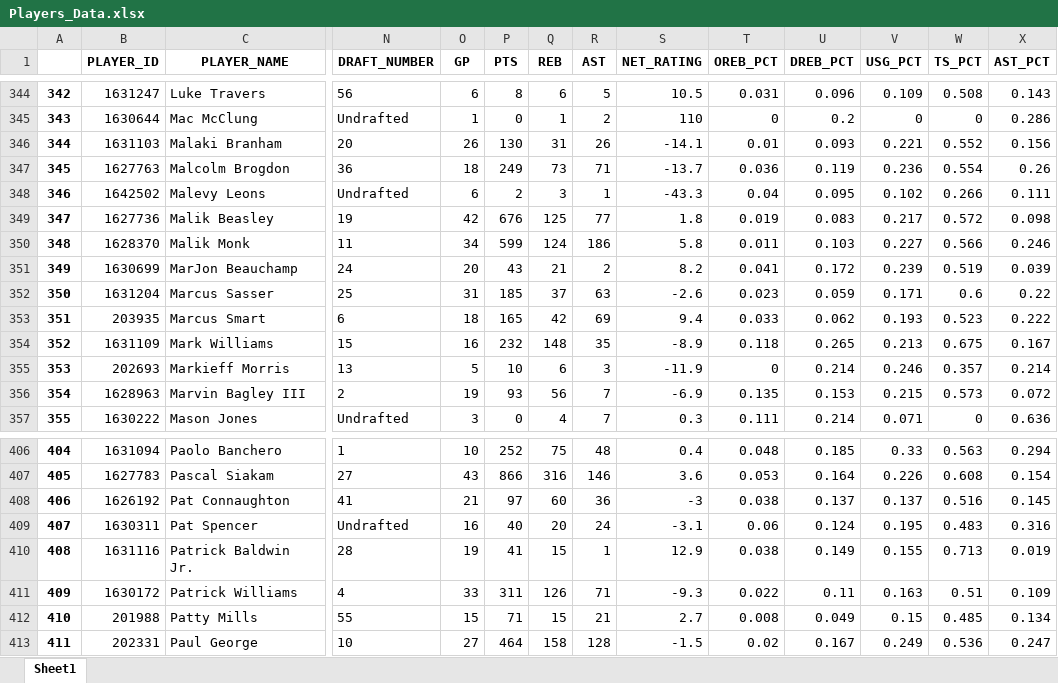
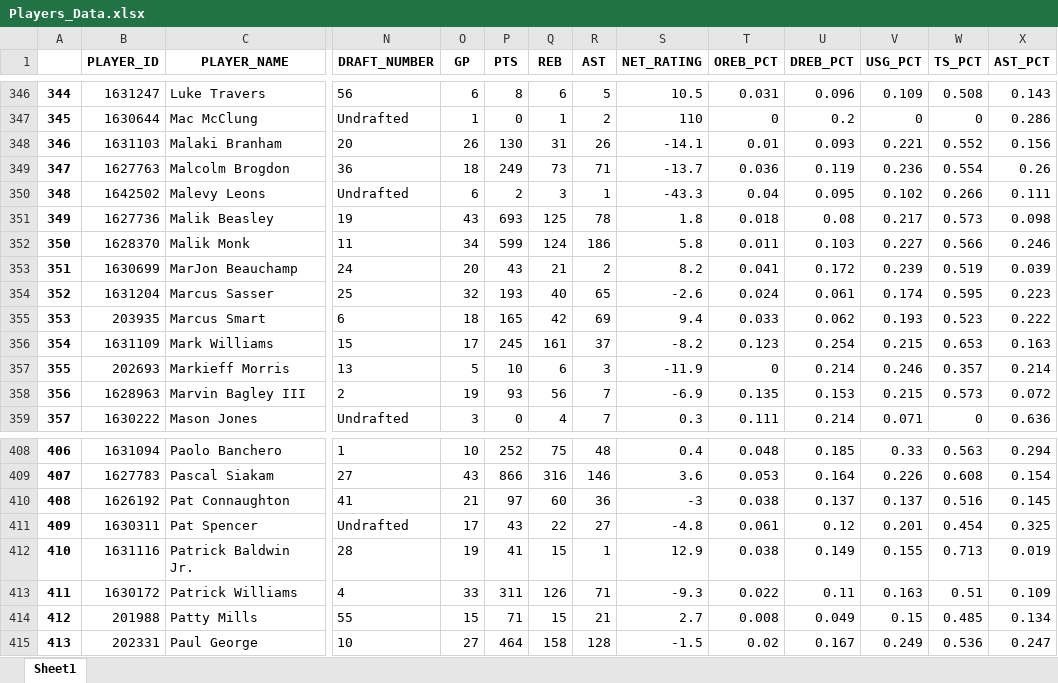
Before and after one commit to ansh-mujral/nbapreds, an Excel workbook: Players_Data.xlsx, sheet Sheet1, drawn as a sheet; only a part is shown, gaps mark what is left out; values as stored, in another font and other column widths than the file's, no borders; addresses are those after the commit; the diff covers the shown part only; the diff names each change by its address in the sheet, - before the commit and + after, or states it on an @@ line.

Commit message:
optimized the updating
Optimized the updating so it no longer goes through every player, just the ones that played yesterday

```diff
--- a/Players_Data.xlsx (sheet Sheet1)
+++ b/Players_Data.xlsx (sheet Sheet1)
@@ column A renumbered from row 161 down @@
-O351 (GP): 42
+O351 (GP): 43
-P351 (PTS): 676
+P351 (PTS): 693
-R351 (AST): 77
+R351 (AST): 78
-T351 (OREB_PCT): 0.019
+T351 (OREB_PCT): 0.018
-U351 (DREB_PCT): 0.083
+U351 (DREB_PCT): 0.08
-W351 (TS_PCT): 0.572
+W351 (TS_PCT): 0.573
-O354 (GP): 31
+O354 (GP): 32
-P354 (PTS): 185
+P354 (PTS): 193
-Q354 (REB): 37
+Q354 (REB): 40
-R354 (AST): 63
+R354 (AST): 65
-T354 (OREB_PCT): 0.023
+T354 (OREB_PCT): 0.024
-U354 (DREB_PCT): 0.059
+U354 (DREB_PCT): 0.061
-V354 (USG_PCT): 0.171
+V354 (USG_PCT): 0.174
-W354 (TS_PCT): 0.6
+W354 (TS_PCT): 0.595
-X354 (AST_PCT): 0.22
+X354 (AST_PCT): 0.223
-O356 (GP): 16
+O356 (GP): 17
-P356 (PTS): 232
+P356 (PTS): 245
-Q356 (REB): 148
+Q356 (REB): 161
-R356 (AST): 35
+R356 (AST): 37
-S356 (NET_RATING): -8.9
+S356 (NET_RATING): -8.2
-T356 (OREB_PCT): 0.118
+T356 (OREB_PCT): 0.123
-U356 (DREB_PCT): 0.265
+U356 (DREB_PCT): 0.254
-V356 (USG_PCT): 0.213
+V356 (USG_PCT): 0.215
-W356 (TS_PCT): 0.675
+W356 (TS_PCT): 0.653
-X356 (AST_PCT): 0.167
+X356 (AST_PCT): 0.163
-O411 (GP): 16
+O411 (GP): 17
-P411 (PTS): 40
+P411 (PTS): 43
-Q411 (REB): 20
+Q411 (REB): 22
-R411 (AST): 24
+R411 (AST): 27
-S411 (NET_RATING): -3.1
+S411 (NET_RATING): -4.8
-T411 (OREB_PCT): 0.06
+T411 (OREB_PCT): 0.061
-U411 (DREB_PCT): 0.124
+U411 (DREB_PCT): 0.12
-V411 (USG_PCT): 0.195
+V411 (USG_PCT): 0.201
-W411 (TS_PCT): 0.483
+W411 (TS_PCT): 0.454
-X411 (AST_PCT): 0.316
+X411 (AST_PCT): 0.325
```
Also changed, not shown: 2 added rows and 1053 edited cells elsewhere in this sheet, 12 other files.
